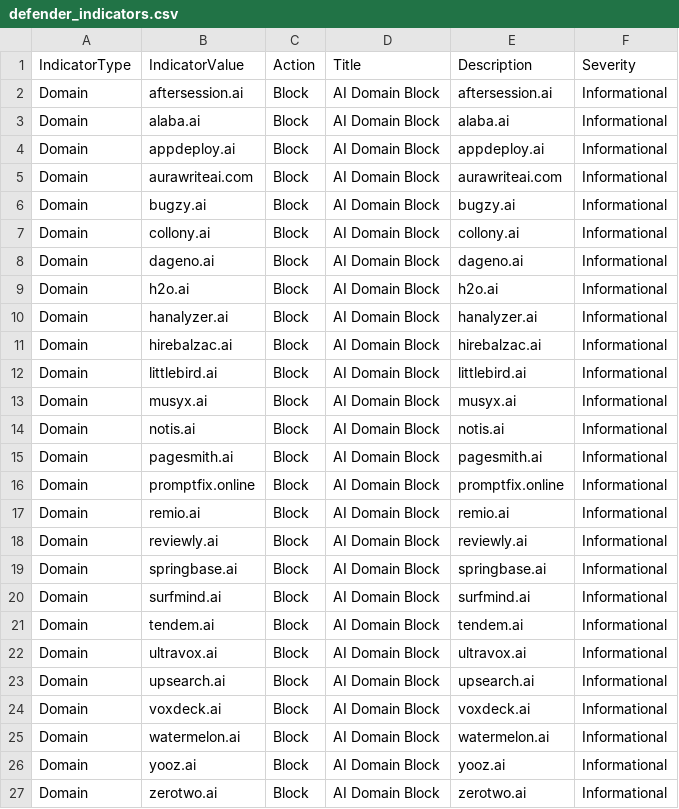
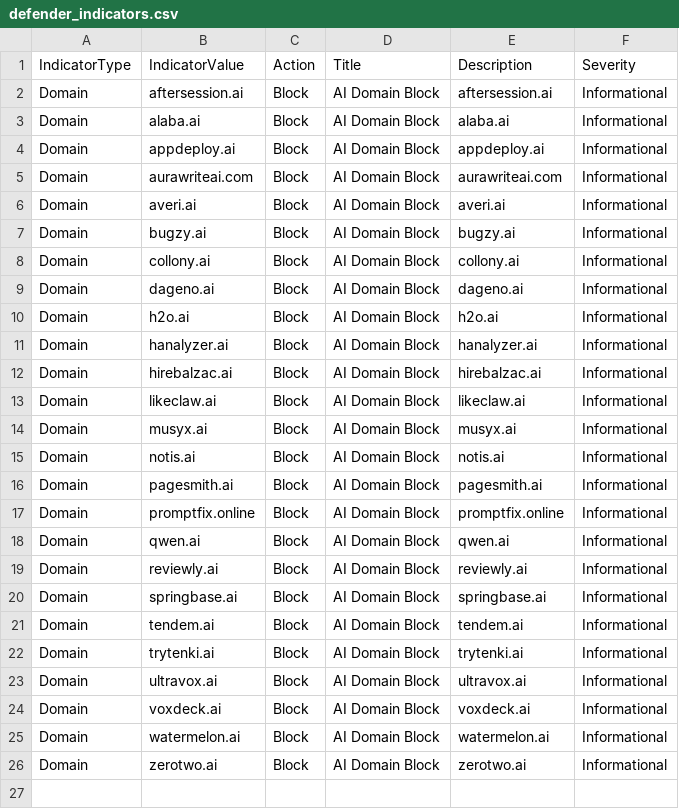
Before and after one commit to koensmink/AI-services-blockfeed-harvester, a CSV file: output/defender_indicators.csv, drawn as a sheet.

```diff
--- a/output/defender_indicators.csv
+++ b/output/defender_indicators.csv
@@ -5,2 +5,3 @@ Domain,appdeploy.ai,Block,AI Domain Block,appdeploy.ai,Informational
 Domain,aurawriteai.com,Block,AI Domain Block,aurawriteai.com,Informational
+Domain,averi.ai,Block,AI Domain Block,averi.ai,Informational
 Domain,bugzy.ai,Block,AI Domain Block,bugzy.ai,Informational
@@ -11,3 +12,3 @@ Domain,hanalyzer.ai,Block,AI Domain Block,hanalyzer.ai,Informational
 Domain,hirebalzac.ai,Block,AI Domain Block,hirebalzac.ai,Informational
-Domain,littlebird.ai,Block,AI Domain Block,littlebird.ai,Informational
+Domain,likeclaw.ai,Block,AI Domain Block,likeclaw.ai,Informational
 Domain,musyx.ai,Block,AI Domain Block,musyx.ai,Informational
@@ -16,12 +17,10 @@ Domain,pagesmith.ai,Block,AI Domain Block,pagesmith.ai,Informational
 Domain,promptfix.online,Block,AI Domain Block,promptfix.online,Informational
-Domain,remio.ai,Block,AI Domain Block,remio.ai,Informational
+Domain,qwen.ai,Block,AI Domain Block,qwen.ai,Informational
 Domain,reviewly.ai,Block,AI Domain Block,reviewly.ai,Informational
 Domain,springbase.ai,Block,AI Domain Block,springbase.ai,Informational
-Domain,surfmind.ai,Block,AI Domain Block,surfmind.ai,Informational
 Domain,tendem.ai,Block,AI Domain Block,tendem.ai,Informational
+Domain,trytenki.ai,Block,AI Domain Block,trytenki.ai,Informational
 Domain,ultravox.ai,Block,AI Domain Block,ultravox.ai,Informational
-Domain,upsearch.ai,Block,AI Domain Block,upsearch.ai,Informational
 Domain,voxdeck.ai,Block,AI Domain Block,voxdeck.ai,Informational
 Domain,watermelon.ai,Block,AI Domain Block,watermelon.ai,Informational
-Domain,yooz.ai,Block,AI Domain Block,yooz.ai,Informational
 Domain,zerotwo.ai,Block,AI Domain Block,zerotwo.ai,Informational
```
Also changed, not shown: 5 other files.
